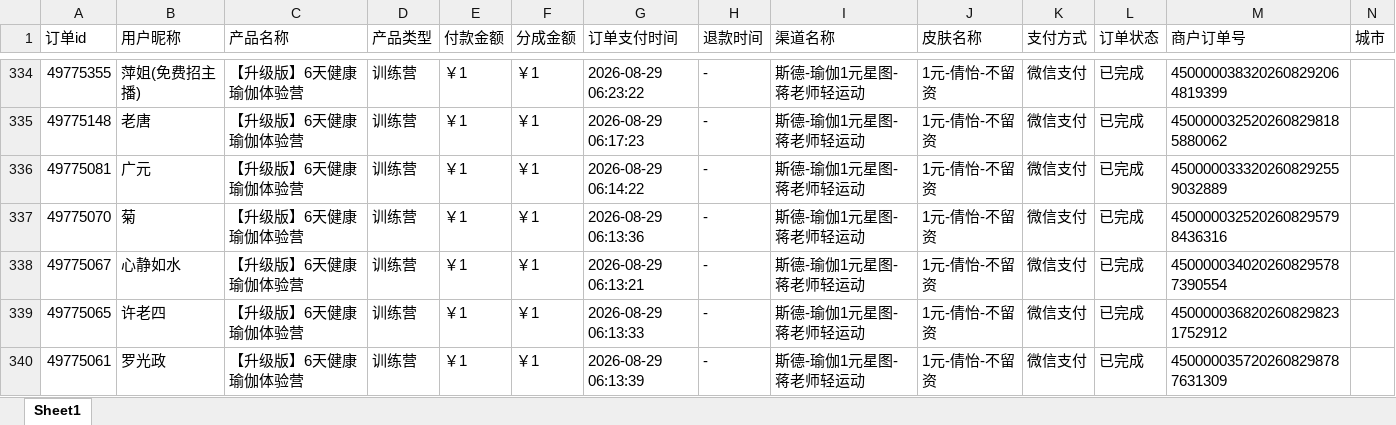
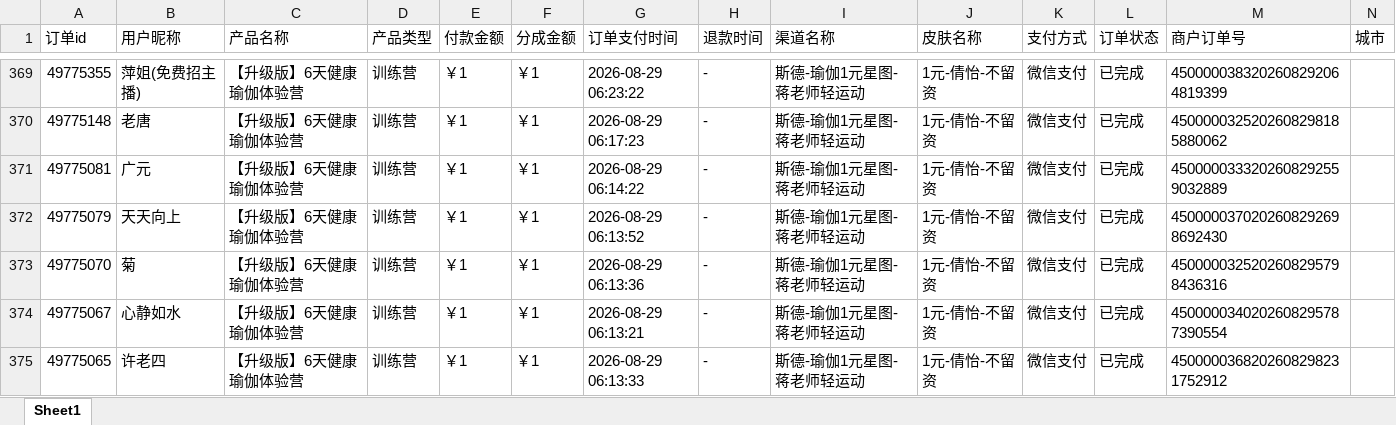
Before and after one commit to JNC121314/jianzhi-dashboard, an Excel workbook: data/exports/视频号/dist_order_2026-09-03.xlsx, sheet Sheet1, drawn as a sheet; only a part is shown, gaps mark what is left out; the shorter side is filled out with more unchanged rows; values as stored, in another font and other column widths than the file's, no borders; the diff covers the shown part only; the diff names each change by its address in the sheet, - before the commit and + after, or states it on an @@ line.

```diff
--- a/data/exports/视频号/dist_order_2026-09-03.xlsx (sheet Sheet1)
+++ b/data/exports/视频号/dist_order_2026-09-03.xlsx (sheet Sheet1)
+row 372: 49775079 | 天天向上 | 【升级版】6天健康瑜伽体验营 | 训练营 | ￥1 | ￥1 | 2026-08-29 06:13:52 | - | 斯德-瑜伽1元星图-蒋老师轻运动 | 1元-倩怡-不留资 | 微信支付 | 已完成 | 4500000370202608292698692430
```
Also changed, not shown: 35 added rows elsewhere in this sheet, data/exports/严总/dist_order_2026-09-03.xlsx, data/exports/王颖瑜伽/dist_order_2026-09-03.xlsx, 6 other files.
